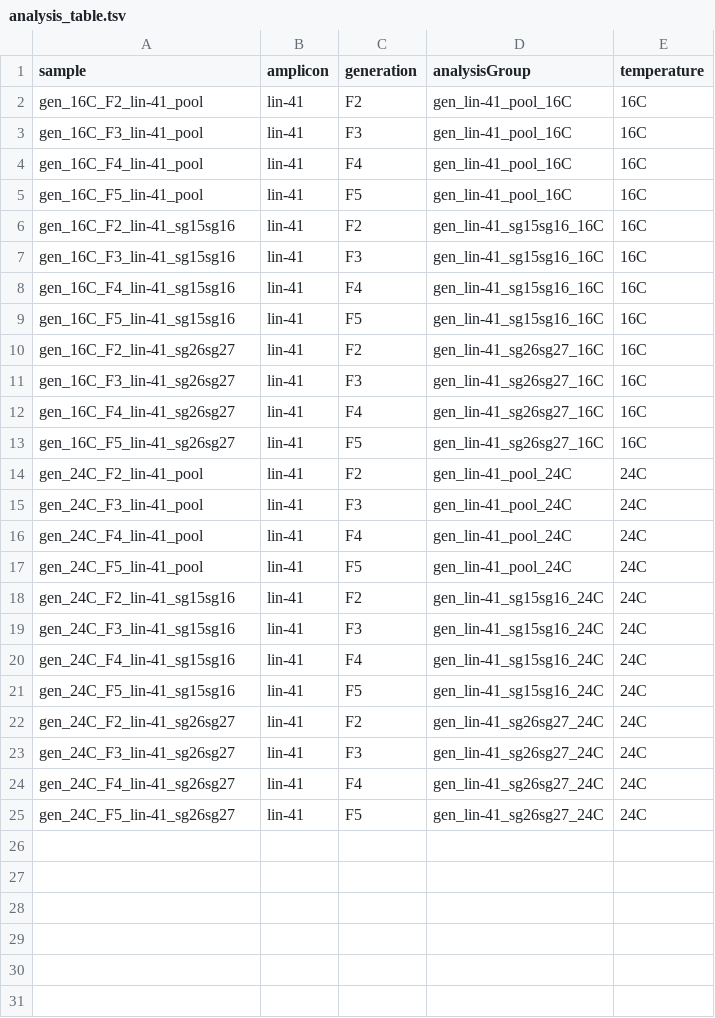
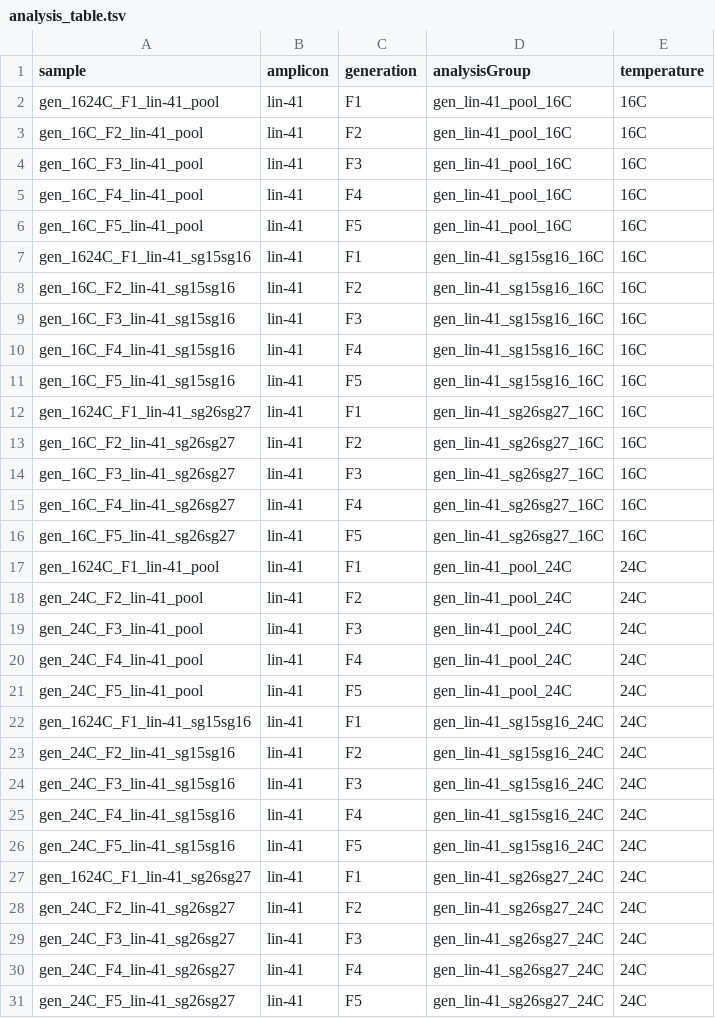
Before and after one commit to BIMSBbioinfo/froehlich_uyar_et_al_2020, a TSV file: data/analysis_table.tsv, drawn as a sheet.

Commit message:
add F1 samples to analysis table

```diff
--- a/data/analysis_table.tsv
+++ b/data/analysis_table.tsv
@@ -1,2 +1,3 @@
 sample	amplicon	generation	analysisGroup	temperature
+gen_1624C_F1_lin-41_pool	lin-41	F1	gen_lin-41_pool_16C	16C
 gen_16C_F2_lin-41_pool	lin-41	F2	gen_lin-41_pool_16C	16C
@@ -5,2 +6,3 @@ gen_16C_F4_lin-41_pool	lin-41	F4	gen_lin-41_pool_16C	16C
 gen_16C_F5_lin-41_pool	lin-41	F5	gen_lin-41_pool_16C	16C
+gen_1624C_F1_lin-41_sg15sg16	lin-41	F1	gen_lin-41_sg15sg16_16C	16C
 gen_16C_F2_lin-41_sg15sg16	lin-41	F2	gen_lin-41_sg15sg16_16C	16C
@@ -9,2 +11,3 @@ gen_16C_F4_lin-41_sg15sg16	lin-41	F4	gen_lin-41_sg15sg16_16C	16C
 gen_16C_F5_lin-41_sg15sg16	lin-41	F5	gen_lin-41_sg15sg16_16C	16C
+gen_1624C_F1_lin-41_sg26sg27	lin-41	F1	gen_lin-41_sg26sg27_16C	16C
 gen_16C_F2_lin-41_sg26sg27	lin-41	F2	gen_lin-41_sg26sg27_16C	16C
@@ -13,2 +16,3 @@ gen_16C_F4_lin-41_sg26sg27	lin-41	F4	gen_lin-41_sg26sg27_16C	16C
 gen_16C_F5_lin-41_sg26sg27	lin-41	F5	gen_lin-41_sg26sg27_16C	16C
+gen_1624C_F1_lin-41_pool	lin-41	F1	gen_lin-41_pool_24C	24C
 gen_24C_F2_lin-41_pool	lin-41	F2	gen_lin-41_pool_24C	24C
@@ -17,2 +21,3 @@ gen_24C_F4_lin-41_pool	lin-41	F4	gen_lin-41_pool_24C	24C
 gen_24C_F5_lin-41_pool	lin-41	F5	gen_lin-41_pool_24C	24C
+gen_1624C_F1_lin-41_sg15sg16	lin-41	F1	gen_lin-41_sg15sg16_24C	24C
 gen_24C_F2_lin-41_sg15sg16	lin-41	F2	gen_lin-41_sg15sg16_24C	24C
@@ -21,2 +26,3 @@ gen_24C_F4_lin-41_sg15sg16	lin-41	F4	gen_lin-41_sg15sg16_24C	24C
 gen_24C_F5_lin-41_sg15sg16	lin-41	F5	gen_lin-41_sg15sg16_24C	24C
+gen_1624C_F1_lin-41_sg26sg27	lin-41	F1	gen_lin-41_sg26sg27_24C	24C
 gen_24C_F2_lin-41_sg26sg27	lin-41	F2	gen_lin-41_sg26sg27_24C	24C
```
